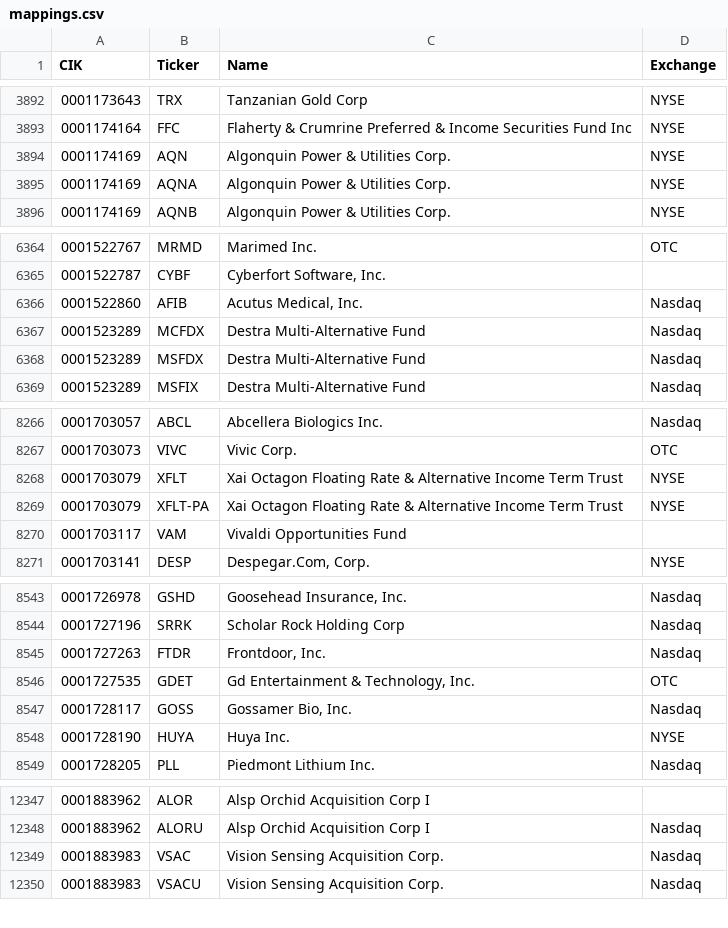
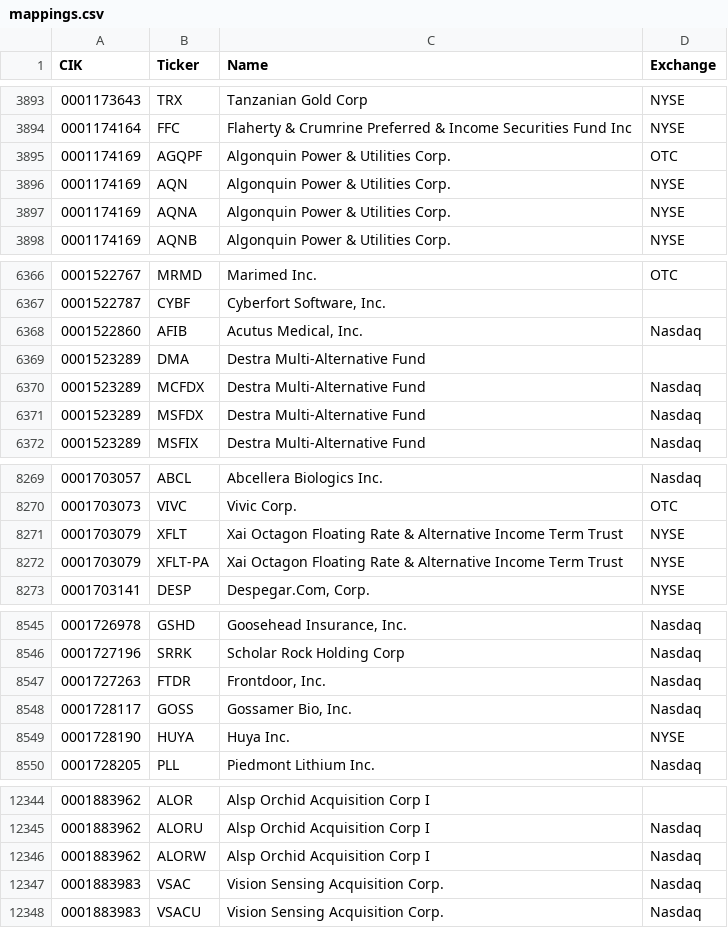
Before and after one commit to jadchaar/sec-cik-mapper, a CSV file: mappings/stocks/mappings.csv, drawn as a sheet; only a part is shown, gaps mark what is left out; the diff covers the shown part only.

```diff
--- a/mappings/stocks/mappings.csv
+++ b/mappings/stocks/mappings.csv
@@ -3893,2 +3894,3 @@ CIK,Ticker,Name,Exchange
 0001174164,FFC,Flaherty & Crumrine Preferred & Income Securities Fund Inc,NYSE
+0001174169,AGQPF,Algonquin Power & Utilities Corp.,OTC
 0001174169,AQN,Algonquin Power & Utilities Corp.,NYSE
@@ -6366,2 +6368,3 @@ CIK,Ticker,Name,Exchange
 0001522860,AFIB,"Acutus Medical, Inc.",Nasdaq
+0001523289,DMA,Destra Multi-Alternative Fund,
 0001523289,MCFDX,Destra Multi-Alternative Fund,Nasdaq
@@ -8269,3 +8272,2 @@ CIK,Ticker,Name,Exchange
 0001703079,XFLT-PA,Xai Octagon Floating Rate & Alternative Income Term Trust,NYSE
-0001703117,VAM,Vivaldi Opportunities Fund,
 0001703141,DESP,"Despegar.Com, Corp.",NYSE
@@ -8545,3 +8547,2 @@ CIK,Ticker,Name,Exchange
 0001727263,FTDR,"Frontdoor, Inc.",Nasdaq
-0001727535,GDET,"Gd Entertainment & Technology, Inc.",OTC
 0001728117,GOSS,"Gossamer Bio, Inc.",Nasdaq
@@ -12348,2 +12345,3 @@ CIK,Ticker,Name,Exchange
 0001883962,ALORU,Alsp Orchid Acquisition Corp I,Nasdaq
+0001883962,ALORW,Alsp Orchid Acquisition Corp I,Nasdaq
 0001883983,VSAC,Vision Sensing Acquisition Corp.,Nasdaq
```
Also changed, not shown: 4 added rows, 5 removed rows and 12 edited cells elsewhere in this file, 20 other files.
